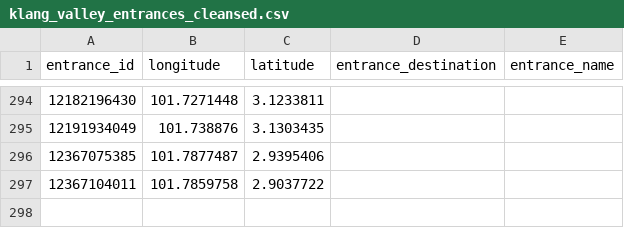
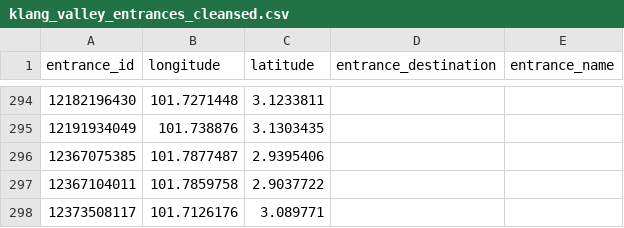
Before and after one commit to nabilersyad/transit-stations-database, a CSV file: data_cleansed/klang_valley_entrances_cleansed.csv, drawn as a sheet; only a part is shown, gaps mark what is left out; the diff names each change by its address in the sheet, - before the commit and + after, or states it on an @@ line.

```diff
--- a/data_cleansed/klang_valley_entrances_cleansed.csv
+++ b/data_cleansed/klang_valley_entrances_cleansed.csv
+row 298: 12373508117 | 101.7126176 | 3.089771
```
Also changed, not shown: data/klang_valley_entrances.csv, 1 other file.
